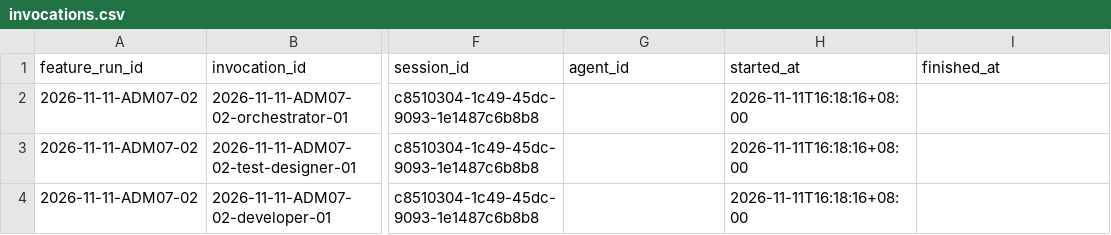
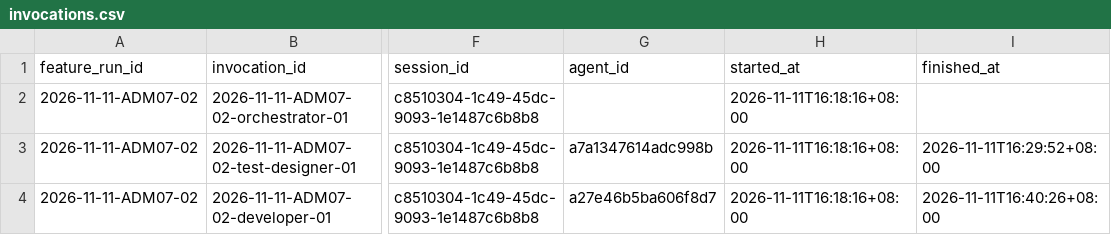
Before and after one commit to CS3227-2610-MP4-learnSWE/CS3227-2610-MP4, a CSV file: workflow/usage/runs/2026-11-11-ADM07-02/invocations.csv, drawn as a sheet; only a part is shown, gaps mark what is left out; the diff names each change by its address in the sheet, - before the commit and + after, or states it on an @@ line.

```diff
--- a/workflow/usage/runs/2026-11-11-ADM07-02/invocations.csv
+++ b/workflow/usage/runs/2026-11-11-ADM07-02/invocations.csv
-G3 (agent_id): (empty)
+G3 (agent_id): a7a1347614adc998b
-I3 (finished_at): (empty)
+I3 (finished_at): 2026-11-11T16:29:52+08:00
-G4 (agent_id): (empty)
+G4 (agent_id): a27e46b5ba606f8d7
-I4 (finished_at): (empty)
+I4 (finished_at): 2026-11-11T16:40:26+08:00
```
